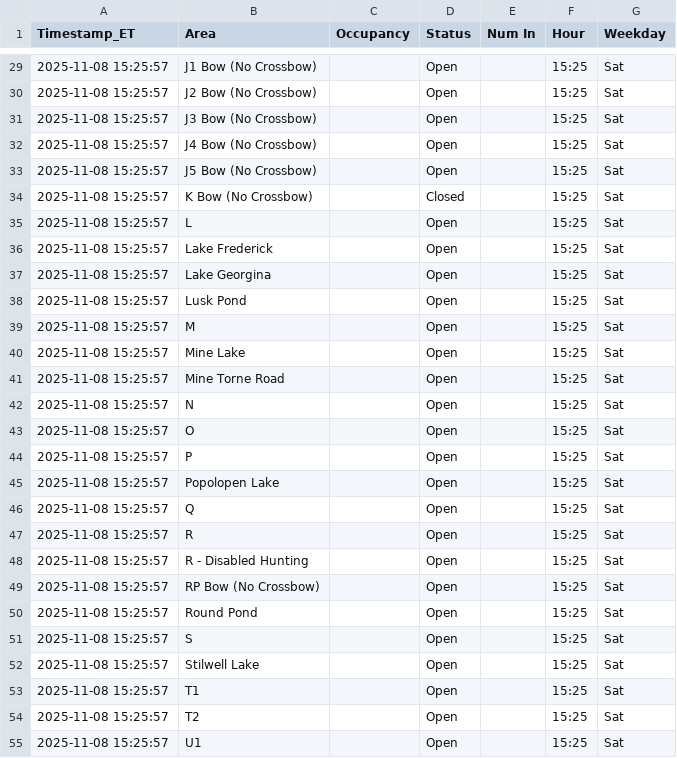
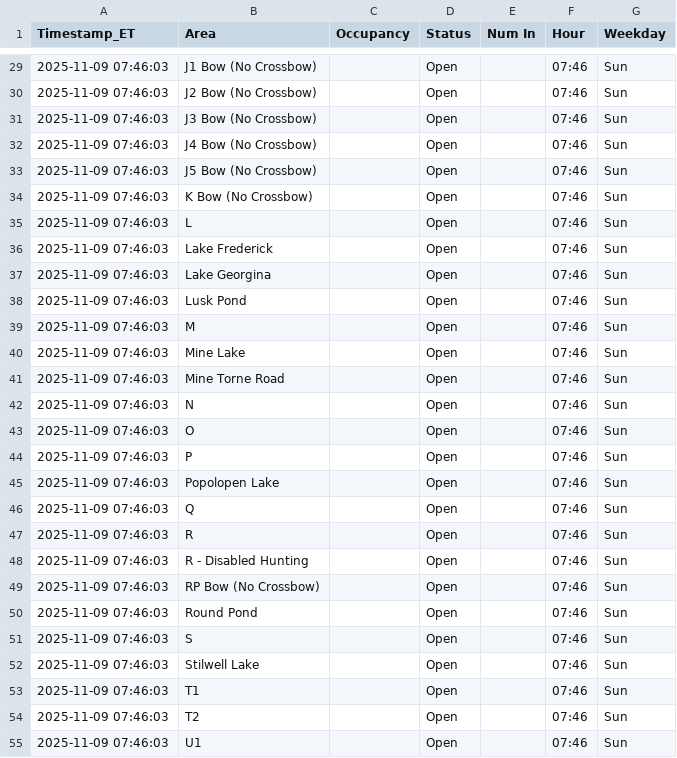
Before and after one commit to devoncal77/isportsman-occupancy-agent, a CSV file: latest_snapshot.csv, drawn as a sheet; only a part is shown, gaps mark what is left out; the diff covers the shown part only.

```diff
--- a/latest_snapshot.csv
+++ b/latest_snapshot.csv
@@ -29,27 +29,27 @@ Timestamp_ET,Area,Occupancy,Status,Num In,Hour,Weekday
-2025-11-08 15:25:57,J1 Bow (No Crossbow),,Open,,15:25,Sat
-2025-11-08 15:25:57,J2 Bow (No Crossbow),,Open,,15:25,Sat
-2025-11-08 15:25:57,J3 Bow (No Crossbow),,Open,,15:25,Sat
-2025-11-08 15:25:57,J4 Bow (No Crossbow),,Open,,15:25,Sat
-2025-11-08 15:25:57,J5 Bow (No Crossbow),,Open,,15:25,Sat
-2025-11-08 15:25:57,K Bow (No Crossbow),,Closed,,15:25,Sat
-2025-11-08 15:25:57,L,,Open,,15:25,Sat
-2025-11-08 15:25:57,Lake Frederick,,Open,,15:25,Sat
-2025-11-08 15:25:57,Lake Georgina,,Open,,15:25,Sat
-2025-11-08 15:25:57,Lusk Pond,,Open,,15:25,Sat
-2025-11-08 15:25:57,M,,Open,,15:25,Sat
-2025-11-08 15:25:57,Mine Lake,,Open,,15:25,Sat
-2025-11-08 15:25:57,Mine Torne Road,,Open,,15:25,Sat
-2025-11-08 15:25:57,N,,Open,,15:25,Sat
-2025-11-08 15:25:57,O,,Open,,15:25,Sat
-2025-11-08 15:25:57,P,,Open,,15:25,Sat
-2025-11-08 15:25:57,Popolopen Lake,,Open,,15:25,Sat
-2025-11-08 15:25:57,Q,,Open,,15:25,Sat
-2025-11-08 15:25:57,R,,Open,,15:25,Sat
-2025-11-08 15:25:57,R - Disabled Hunting,,Open,,15:25,Sat
-2025-11-08 15:25:57,RP Bow (No Crossbow),,Open,,15:25,Sat
-2025-11-08 15:25:57,Round Pond,,Open,,15:25,Sat
-2025-11-08 15:25:57,S,,Open,,15:25,Sat
-2025-11-08 15:25:57,Stilwell Lake,,Open,,15:25,Sat
-2025-11-08 15:25:57,T1,,Open,,15:25,Sat
-2025-11-08 15:25:57,T2,,Open,,15:25,Sat
-2025-11-08 15:25:57,U1,,Open,,15:25,Sat
+2025-11-09 07:46:03,J1 Bow (No Crossbow),,Open,,07:46,Sun
+2025-11-09 07:46:03,J2 Bow (No Crossbow),,Open,,07:46,Sun
+2025-11-09 07:46:03,J3 Bow (No Crossbow),,Open,,07:46,Sun
+2025-11-09 07:46:03,J4 Bow (No Crossbow),,Open,,07:46,Sun
+2025-11-09 07:46:03,J5 Bow (No Crossbow),,Open,,07:46,Sun
+2025-11-09 07:46:03,K Bow (No Crossbow),,Open,,07:46,Sun
+2025-11-09 07:46:03,L,,Open,,07:46,Sun
+2025-11-09 07:46:03,Lake Frederick,,Open,,07:46,Sun
+2025-11-09 07:46:03,Lake Georgina,,Open,,07:46,Sun
+2025-11-09 07:46:03,Lusk Pond,,Open,,07:46,Sun
+2025-11-09 07:46:03,M,,Open,,07:46,Sun
+2025-11-09 07:46:03,Mine Lake,,Open,,07:46,Sun
+2025-11-09 07:46:03,Mine Torne Road,,Open,,07:46,Sun
+2025-11-09 07:46:03,N,,Open,,07:46,Sun
+2025-11-09 07:46:03,O,,Open,,07:46,Sun
+2025-11-09 07:46:03,P,,Open,,07:46,Sun
+2025-11-09 07:46:03,Popolopen Lake,,Open,,07:46,Sun
+2025-11-09 07:46:03,Q,,Open,,07:46,Sun
+2025-11-09 07:46:03,R,,Open,,07:46,Sun
+2025-11-09 07:46:03,R - Disabled Hunting,,Open,,07:46,Sun
+2025-11-09 07:46:03,RP Bow (No Crossbow),,Open,,07:46,Sun
+2025-11-09 07:46:03,Round Pond,,Open,,07:46,Sun
+2025-11-09 07:46:03,S,,Open,,07:46,Sun
+2025-11-09 07:46:03,Stilwell Lake,,Open,,07:46,Sun
+2025-11-09 07:46:03,T1,,Open,,07:46,Sun
+2025-11-09 07:46:03,T2,,Open,,07:46,Sun
+2025-11-09 07:46:03,U1,,Open,,07:46,Sun
```
Also changed, not shown: 116 edited cells elsewhere in this file, 1 other file.
